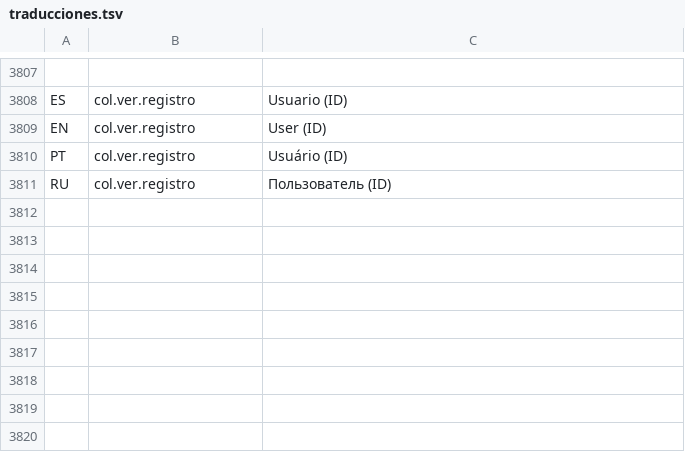
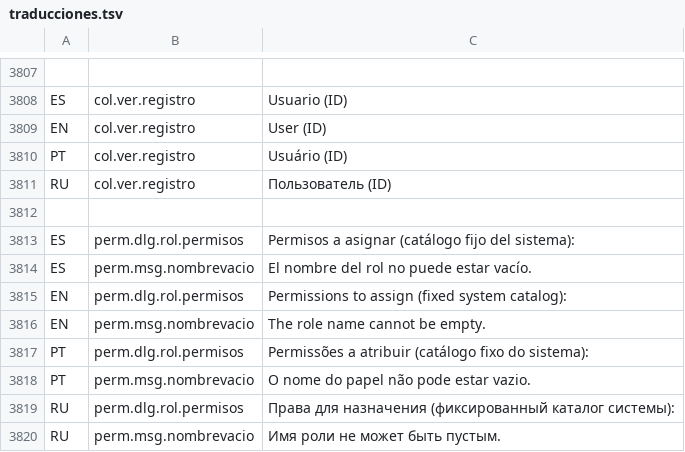
Before and after one commit to valentinamorana/Ingenieria_Software, a TSV file: WardrobeFlow/Servicios/Multiidioma/traducciones.tsv, drawn as a sheet; only a part is shown, gaps mark what is left out; the diff names each change by its address in the sheet, - before the commit and + after, or states it on an @@ line.

Commit message:
feat(gui): alta de rol con seleccion de permisos del catalogo fijo
El alta de rol abre un dialogo con nombre + checklist de permisos (patentes) a asignar al crearlo; los permisos siguen siendo editables luego con Asignar/Quitar. No se crean permisos nuevos (catalogo fijo).

```diff
--- a/WardrobeFlow/Servicios/Multiidioma/traducciones.tsv
+++ b/WardrobeFlow/Servicios/Multiidioma/traducciones.tsv
+row 3812: (empty)
+row 3813: ES | perm.dlg.rol.permisos | Permisos a asignar (catálogo fijo del sistema):
+row 3814: ES | perm.msg.nombrevacio | El nombre del rol no puede estar vacío.
+row 3815: EN | perm.dlg.rol.permisos | Permissions to assign (fixed system catalog):
+row 3816: EN | perm.msg.nombrevacio | The role name cannot be empty.
+row 3817: PT | perm.dlg.rol.permisos | Permissões a atribuir (catálogo fixo do sistema):
+row 3818: PT | perm.msg.nombrevacio | O nome do papel não pode estar vazio.
+row 3819: RU | perm.dlg.rol.permisos | Права для назначения (фиксированный каталог системы):
+row 3820: RU | perm.msg.nombrevacio | Имя роли не может быть пустым.
```
Also changed, not shown: 1 other file.
